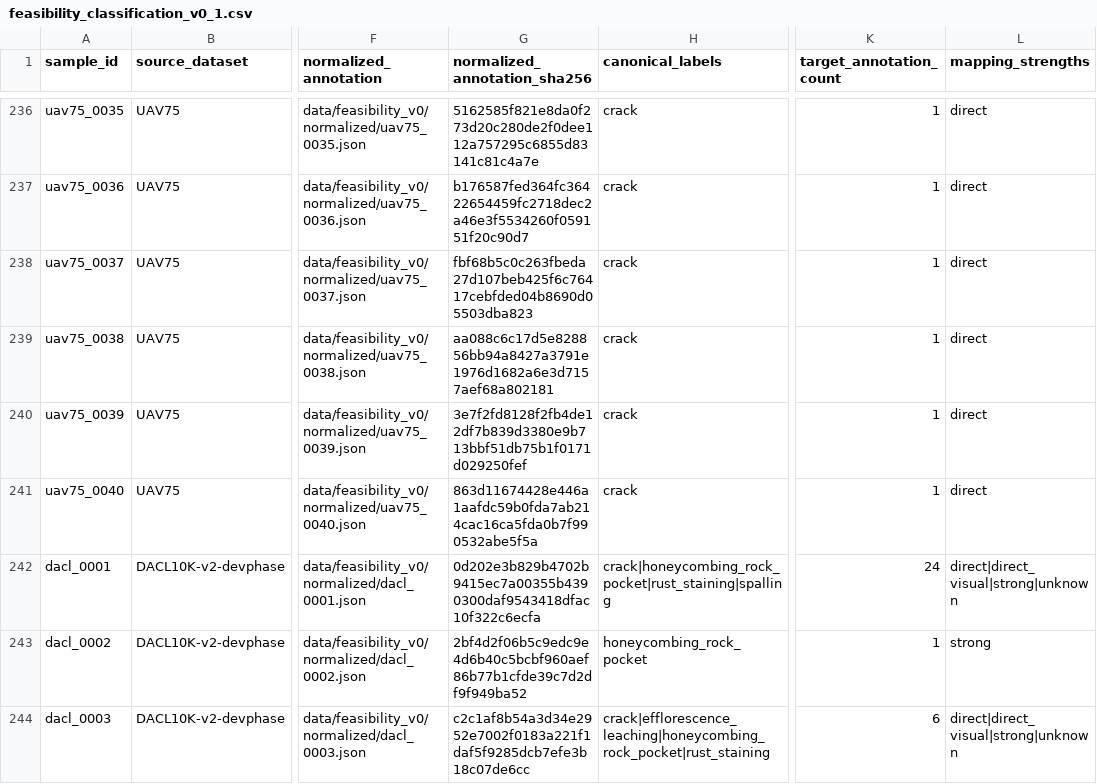
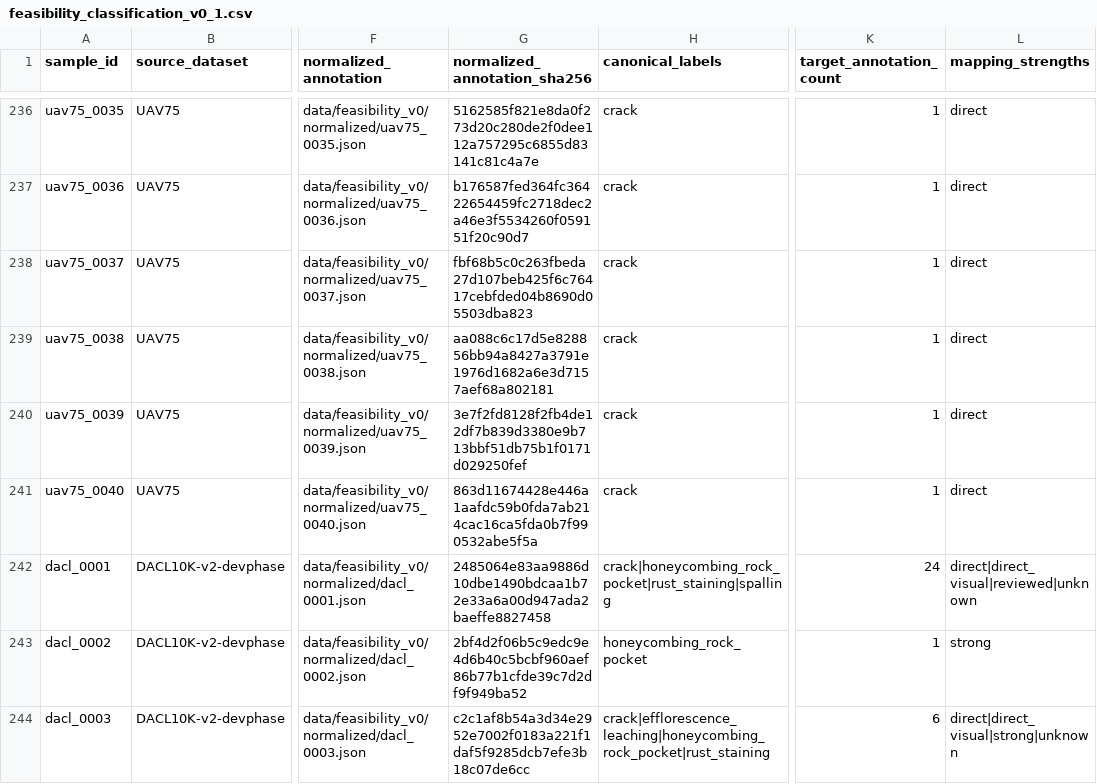
Before and after one commit to ACCETRA/Ms-Project-building-defects, a CSV file: data/manifests/feasibility_classification_v0_1.csv, drawn as a sheet; only a part is shown, gaps mark what is left out; the diff names each change by its address in the sheet, - before the commit and + after, or states it on an @@ line.

Commit message:
Apply reviewer annotation decisions

```diff
--- a/data/manifests/feasibility_classification_v0_1.csv
+++ b/data/manifests/feasibility_classification_v0_1.csv
-G242 (normalized_annotation_sha256): 0d202e3b829b4702b9415ec7a00355b4390300daf9543418dfac10f322c6ecfa
+G242 (normalized_annotation_sha256): 2485064e83aa9886d10dbe1490bdcaa1b72e33a6a00d947ada2baeffe8827458
-L242 (mapping_strengths): direct|direct_visual|strong|unknown
+L242 (mapping_strengths): direct|direct_visual|reviewed|unknown
```
Also changed, not shown: data/manifests/feasibility_detection_v0_1.csv, data/manifests/feasibility_florence_product_v0_1.csv, 5 other files.
